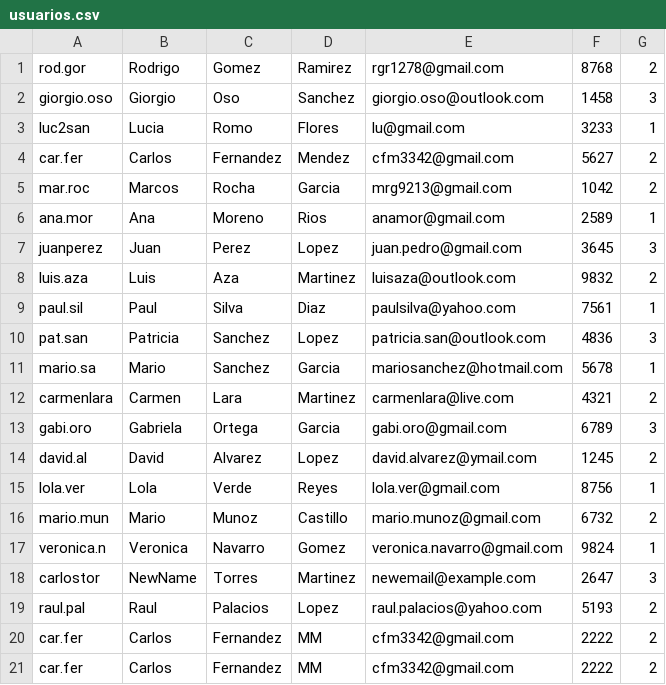
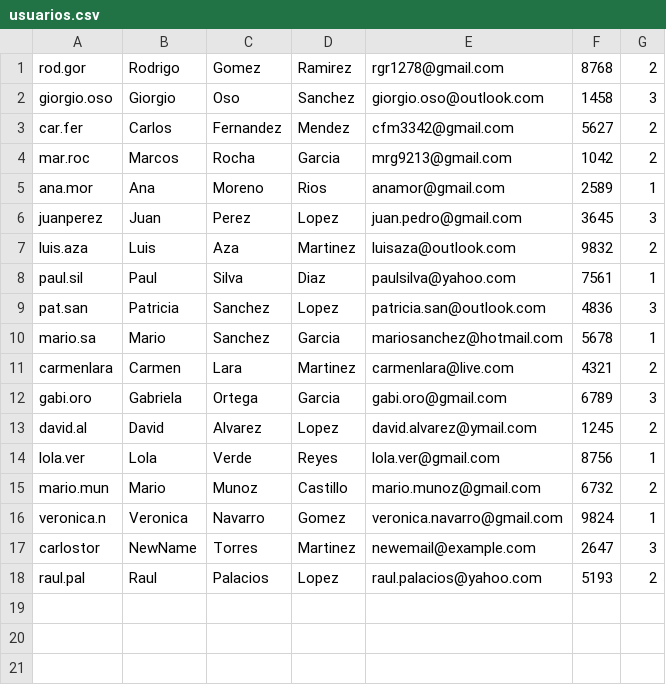
Before and after one commit to giorgio0s0codes/arquiweb2024, a CSV file: practicas/crudcsv/DB/usuarios.csv, drawn as a sheet; the diff names each change by its address in the sheet, - before the commit and + after, or states it on an @@ line.

```diff
--- a/practicas/crudcsv/DB/usuarios.csv
+++ b/practicas/crudcsv/DB/usuarios.csv
-row 3: luc2san | Lucia | Romo | Flores | lu@gmail.com | 3233 | 1
-row 20: car.fer | Carlos | Fernandez | MM | cfm3342@gmail.com | 2222 | 2
-row 21: car.fer | Carlos | Fernandez | MM | cfm3342@gmail.com | 2222 | 2
```
Also changed, not shown: 2 other files.
